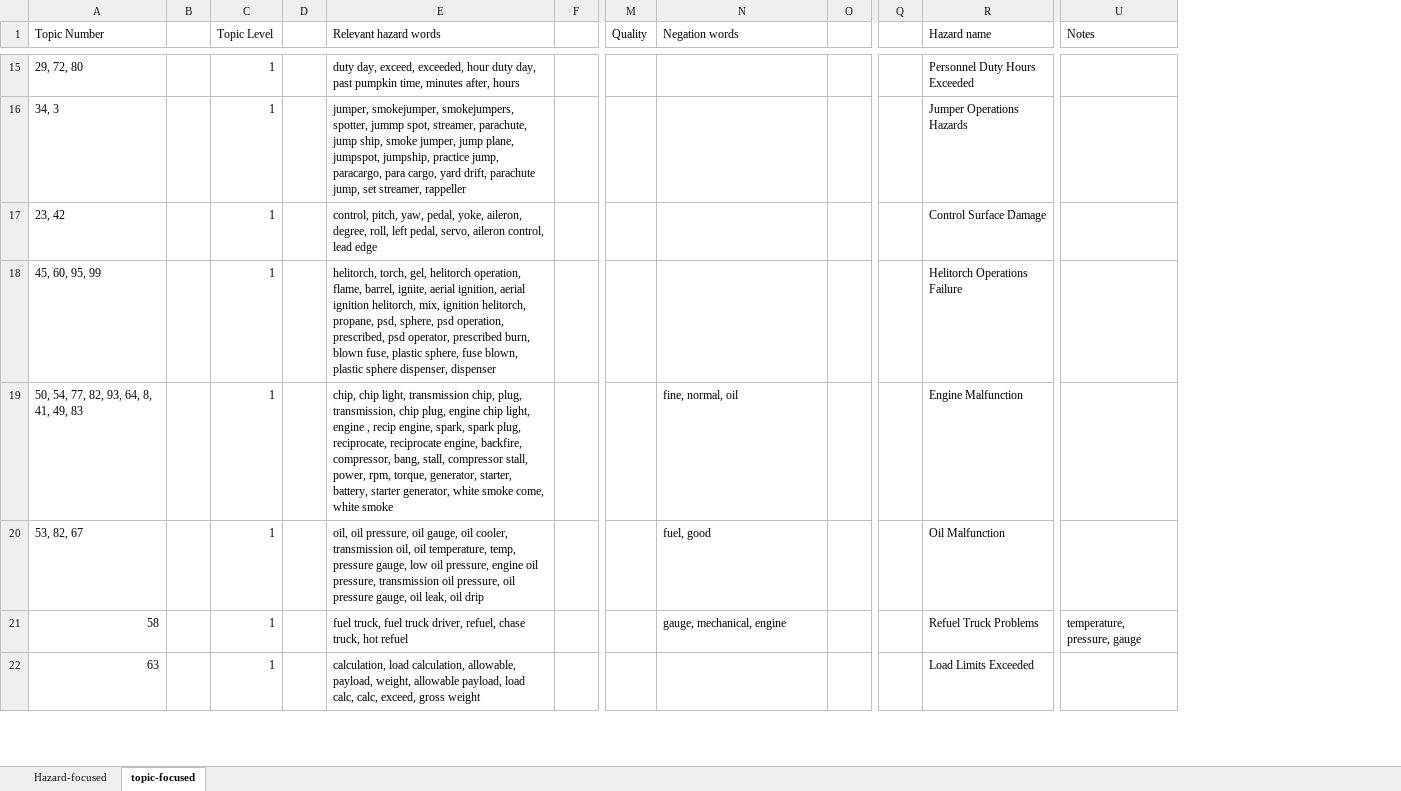
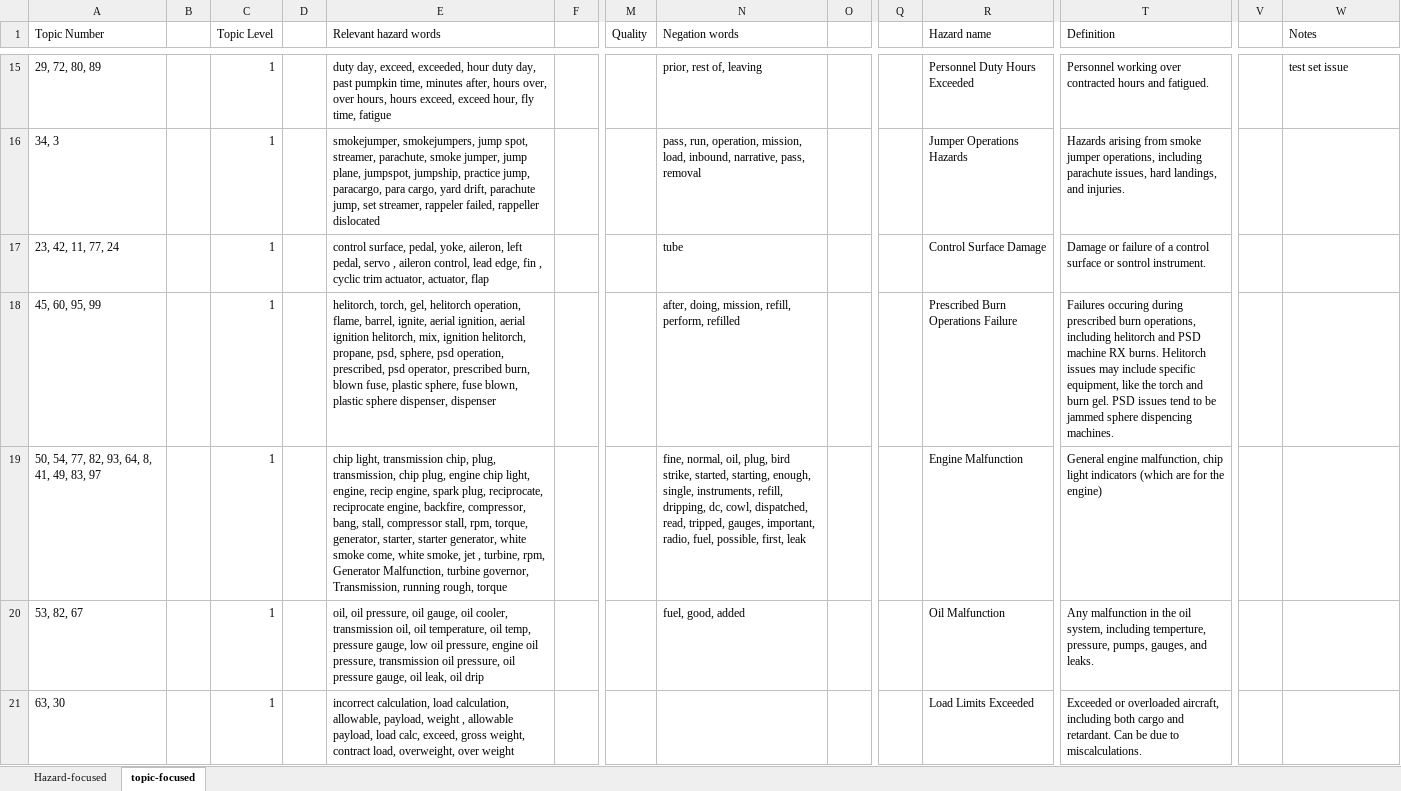
Before and after one commit to nasa/mika, an Excel workbook: examples/KD/HEAT/JAIS_2023/topic_model_results/hazard_interpretation_SAFECOM_Final.xlsx, sheet topic-focused, drawn as a sheet; only a part is shown, gaps mark what is left out; values as stored, in another font and other column widths than the file's, no cell formats; removed rows and columns are numbered as before the commit, all else as after; rows hold the shown columns only; the diff covers the shown part only; the diff names each change by its address in the sheet, - before the commit and + after, or states it on an @@ line.

```diff
--- a/examples/KD/HEAT/JAIS_2023/topic_model_results/hazard_interpretation_SAFECOM_Final.xlsx (sheet topic-focused)
+++ b/examples/KD/HEAT/JAIS_2023/topic_model_results/hazard_interpretation_SAFECOM_Final.xlsx (sheet topic-focused)
+column T (Definition), rows 15-21: Personnel working over contracted hours and fatigued. | Hazards arising from smoke jumper operations, including parachute issues, hard landings, and injuries. | Damage or failure of a control surface or sontrol instrument. | Failures occuring during prescribed burn operations, including helitorch and PSD machine RX burns. Helitorch issues may include specific equipment, like the torch and burn gel. PSD issues tend to be jammed sphere dispencing machines. | General engine malfunction, chip light indicators (which are for the engine) | Any malfunction in the oil system, including temperture, pressure, pumps, gauges, and leaks. | Exceeded or overloaded aircraft, including both cargo and retardant. Can be due to miscalculations.
+column V, empty
-A15 (Topic Number): 29, 72, 80
+A15 (Topic Number): 29, 72, 80, 89
-E15 (Relevant hazard words): …after, hours
+E15 (Relevant hazard words): …after, hours over, over hours, hours exceed, exceed hour, fly time, fatigue
-N15 (Negation words): (empty)
+N15 (Negation words): prior, rest of, leaving
-W15 (Notes): (empty)
+W15 (Notes): test set issue
-E16 (Relevant hazard words): jumper, smokejumper, smokejumpers, spotter, jummp spot, streamer, parachute, jump ship, smoke jumper, jump plane, jumpspot, jumpship, practice jump, paracargo, para cargo, yard drift, parachute jump, set streamer, rappeller
+E16 (Relevant hazard words): smokejumper, smokejumpers, jump spot, streamer, parachute, smoke jumper, jump plane, jumpspot, jumpship, practice jump, paracargo, para cargo, yard drift, parachute jump, set streamer, rappeler failed, rappeller dislocated
-N16 (Negation words): (empty)
+N16 (Negation words): pass, run, operation, mission, load, inbound, narrative, pass, removal
-A17 (Topic Number): 23, 42
+A17 (Topic Number): 23, 42, 11, 77, 24
-E17 (Relevant hazard words): control, pitch, yaw, pedal, yoke, aileron, degree, roll, left pedal, servo, aileron control, lead edge
+E17 (Relevant hazard words): control surface, pedal, yoke, aileron, left pedal, servo , aileron control, lead edge, fin , cyclic trim actuator, actuator, flap
-N17 (Negation words): (empty)
+N17 (Negation words): tube
-N18 (Negation words): (empty)
+N18 (Negation words): after, doing, mission, refill, perform, refilled
-R18 (Hazard name): Helitorch Operations Failure
+R18 (Hazard name): Prescribed Burn Operations Failure
-A19 (Topic Number): 50, 54, 77, 82, 93, 64, 8, 41, 49, 83
+A19 (Topic Number): 50, 54, 77, 82, 93, 64, 8, 41, 49, 83, 97
-E19 (Relevant hazard words): chip, chip light, transmission chip, plug, transmission, chip plug, engine chip light, engine , recip engine, spark, spark plug, reciprocate, reciprocate engine, backfire, compressor, bang, stall, compressor stall, power, rpm, torque, generator, starter, battery, starter generator, white smoke come, white smoke
+E19 (Relevant hazard words): chip light, transmission chip, plug, transmission, chip plug, engine chip light, engine, recip engine, spark plug, reciprocate, reciprocate engine, backfire, compressor, bang, stall, compressor stall, rpm, torque, generator, starter, starter generator, white smoke come, white smoke, jet , turbine, rpm, Generator Malfunction, turbine governor, Transmission, running rough, torque
-N19 (Negation words): fine, normal, oil
+N19 (Negation words): fine, normal, oil, plug, bird strike, started, starting, enough, single, instruments, refill, dripping, dc, cowl, dispatched, read, tripped, gauges, important, radio, fuel, possible, first, leak
-E20 (Relevant hazard words): …oil temperature, temp, pressure…
+E20 (Relevant hazard words): …oil temperature, oil temp, pressure…
-N20 (Negation words): fuel, good
+N20 (Negation words): fuel, good, added
-row 21: 58 |  | 1 |  | fuel truck, fuel truck driver, refuel, chase truck, hot refuel |  |  | gauge, mechanical, engine |  |  | Refuel Truck Problems | temperature, pressure, gauge
-A21 (Topic Number): 63
+A21 (Topic Number): 63, 30
-E21 (Relevant hazard words): calculation, load calculation, allowable, payload, weight, allowable payload, load calc, calc, exceed, gross weight
+E21 (Relevant hazard words): incorrect calculation, load calculation, allowable, payload, weight , allowable payload, load calc, exceed, gross weight, contract load, overweight, over weight
```
Also changed, not shown: 4 added rows, 5 removed rows and 32 edited cells elsewhere in this sheet, cell formats, examples/HEAT/JAIS_2023/topic_model_results/hazard_extraction_mismatches.xlsx, examples/KD/HEAT/JAIS_2023/interrater_agreement.xlsx, 5 other files.
